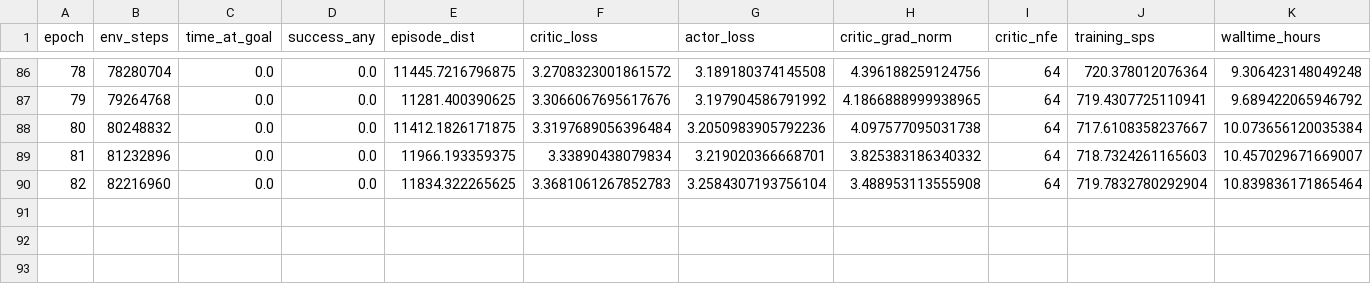
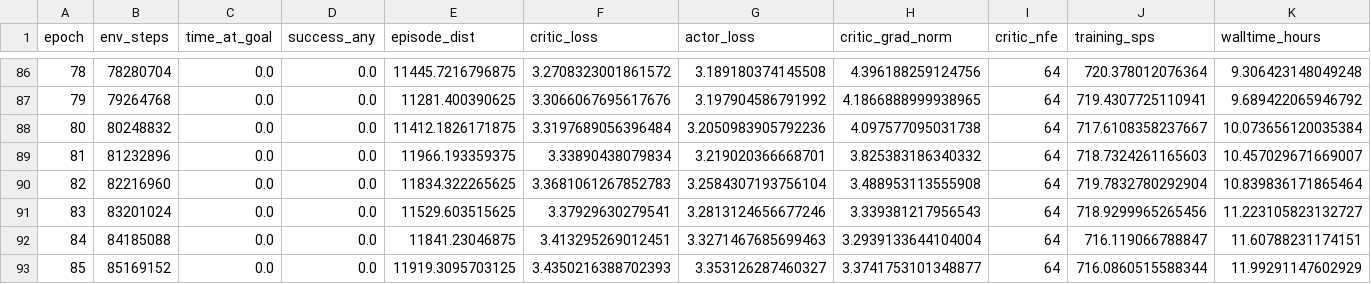
Before and after one commit to Phani-Srivatsav/DL-Project-Group-32, a CSV file: experiment_runs/run_4_breakthrough_dual_node_s16/metrics.csv, drawn as a sheet; only a part is shown, gaps mark what is left out.

Commit message:
Generalize repository for open-source research: add universal requirements.txt, bash runners, and 85M step metrics

```diff
--- a/experiment_runs/run_4_breakthrough_dual_node_s16/metrics.csv
+++ b/experiment_runs/run_4_breakthrough_dual_node_s16/metrics.csv
@@ -90 +90,4 @@ epoch,env_steps,time_at_goal,success_any,episode_dist,critic_loss,actor_loss,cri
 82,82216960,0.0,0.0,11834.322265625,3.3681061267852783,3.2584307193756104,3.488953113555908,64,719.7832780292904,10.839836171865464
+83,83201024,0.0,0.0,11529.603515625,3.37929630279541,3.2813124656677246,3.339381217956543,64,718.9299965265456,11.223105823132727
+84,84185088,0.0,0.0,11841.23046875,3.413295269012451,3.3271467685699463,3.2939133644104004,64,716.119066788847,11.60788231174151
+85,85169152,0.0,0.0,11919.3095703125,3.4350216388702393,3.353126287460327,3.3741753101348877,64,716.0860515588344,11.99291147602929
```
Also changed, not shown: 25 other files.
